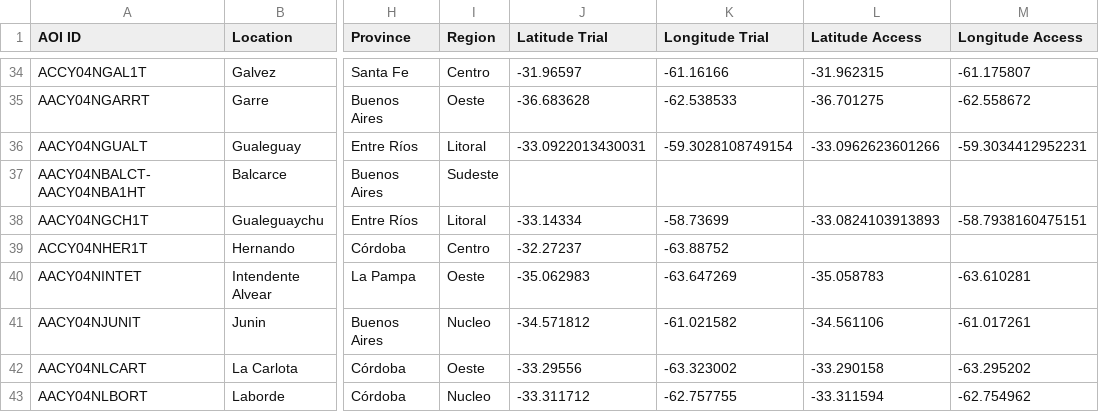
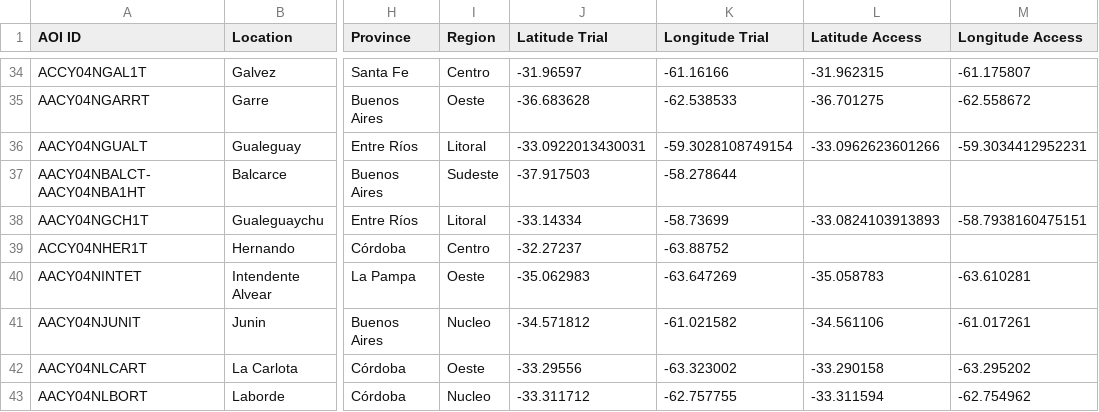
Before and after one commit to LAAR-TESTING-AR/field-trial-master-platform, a CSV file: Sitios_test.csv, drawn as a sheet; only a part is shown, gaps mark what is left out; the diff names each change by its address in the sheet, - before the commit and + after, or states it on an @@ line.

Commit message:
Actualizacion automatica de Sitios.csv desde SharePoint

```diff
--- a/Sitios_test.csv
+++ b/Sitios_test.csv
-J37 (Latitude Trial): (empty)
+J37 (Latitude Trial): -37.917503
-K37 (Longitude Trial): (empty)
+K37 (Longitude Trial): -58.278644
```
